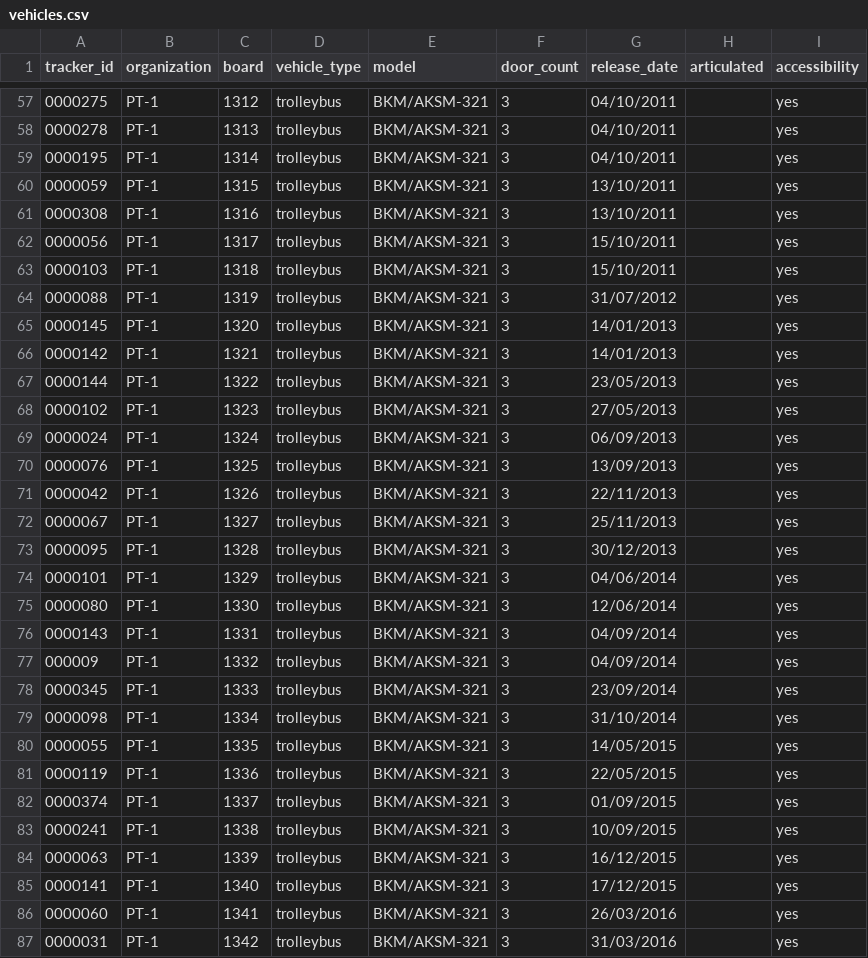
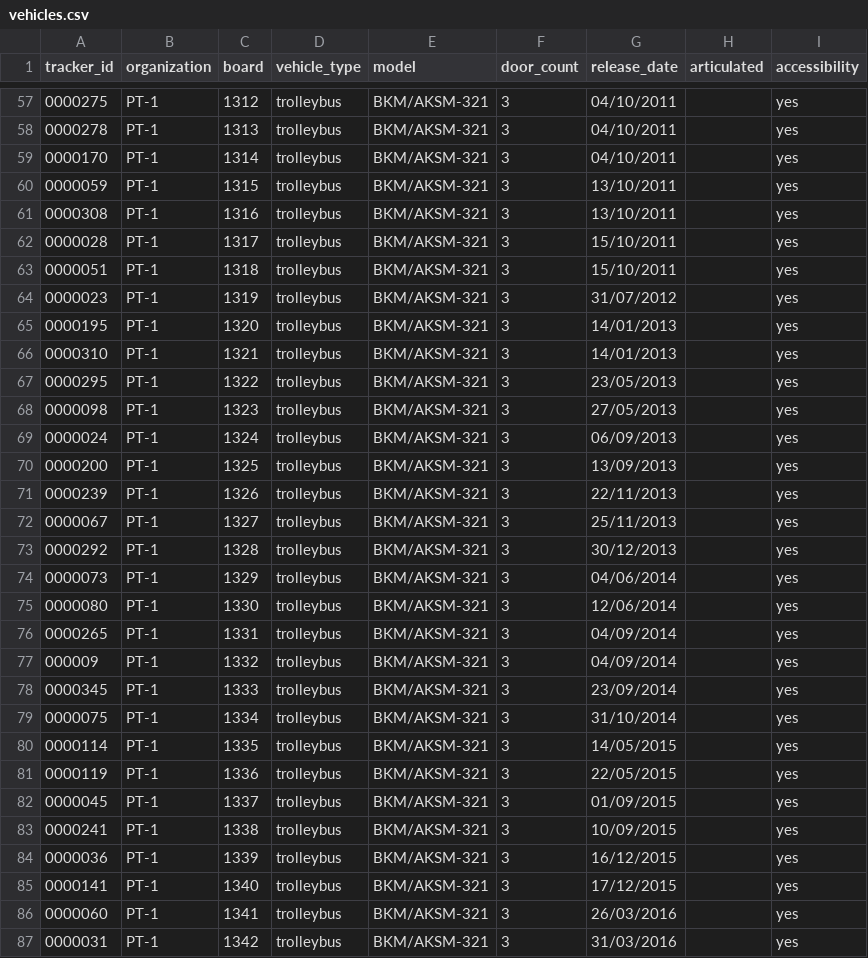
Before and after one commit to roataway/infrastructure-data, a CSV file: vehicles.csv, drawn as a sheet; only a part is shown, gaps mark what is left out; the diff covers the shown part only.

```diff
--- a/vehicles.csv
+++ b/vehicles.csv
@@ -58,28 +58,28 @@ tracker_id,organization,board,vehicle_type,model,door_count,release_date,articul
 0000278,PT-1,1313,trolleybus,BKM/AKSM-321,3,04/10/2011,,yes
-0000195,PT-1,1314,trolleybus,BKM/AKSM-321,3,04/10/2011,,yes
+0000170,PT-1,1314,trolleybus,BKM/AKSM-321,3,04/10/2011,,yes
 0000059,PT-1,1315,trolleybus,BKM/AKSM-321,3,13/10/2011,,yes
 0000308,PT-1,1316,trolleybus,BKM/AKSM-321,3,13/10/2011,,yes
-0000056,PT-1,1317,trolleybus,BKM/AKSM-321,3,15/10/2011,,yes
-0000103,PT-1,1318,trolleybus,BKM/AKSM-321,3,15/10/2011,,yes
-0000088,PT-1,1319,trolleybus,BKM/AKSM-321,3,31/07/2012,,yes
-0000145,PT-1,1320,trolleybus,BKM/AKSM-321,3,14/01/2013,,yes
-0000142,PT-1,1321,trolleybus,BKM/AKSM-321,3,14/01/2013,,yes
-0000144,PT-1,1322,trolleybus,BKM/AKSM-321,3,23/05/2013,,yes
-0000102,PT-1,1323,trolleybus,BKM/AKSM-321,3,27/05/2013,,yes
+0000028,PT-1,1317,trolleybus,BKM/AKSM-321,3,15/10/2011,,yes
+0000051,PT-1,1318,trolleybus,BKM/AKSM-321,3,15/10/2011,,yes
+0000023,PT-1,1319,trolleybus,BKM/AKSM-321,3,31/07/2012,,yes
+0000195,PT-1,1320,trolleybus,BKM/AKSM-321,3,14/01/2013,,yes
+0000310,PT-1,1321,trolleybus,BKM/AKSM-321,3,14/01/2013,,yes
+0000295,PT-1,1322,trolleybus,BKM/AKSM-321,3,23/05/2013,,yes
+0000098,PT-1,1323,trolleybus,BKM/AKSM-321,3,27/05/2013,,yes
 0000024,PT-1,1324,trolleybus,BKM/AKSM-321,3,06/09/2013,,yes
-0000076,PT-1,1325,trolleybus,BKM/AKSM-321,3,13/09/2013,,yes
-0000042,PT-1,1326,trolleybus,BKM/AKSM-321,3,22/11/2013,,yes
+0000200,PT-1,1325,trolleybus,BKM/AKSM-321,3,13/09/2013,,yes
+0000239,PT-1,1326,trolleybus,BKM/AKSM-321,3,22/11/2013,,yes
 0000067,PT-1,1327,trolleybus,BKM/AKSM-321,3,25/11/2013,,yes
-0000095,PT-1,1328,trolleybus,BKM/AKSM-321,3,30/12/2013,,yes
-0000101,PT-1,1329,trolleybus,BKM/AKSM-321,3,04/06/2014,,yes
+0000292,PT-1,1328,trolleybus,BKM/AKSM-321,3,30/12/2013,,yes
+0000073,PT-1,1329,trolleybus,BKM/AKSM-321,3,04/06/2014,,yes
 0000080,PT-1,1330,trolleybus,BKM/AKSM-321,3,12/06/2014,,yes
-0000143,PT-1,1331,trolleybus,BKM/AKSM-321,3,04/09/2014,,yes
+0000265,PT-1,1331,trolleybus,BKM/AKSM-321,3,04/09/2014,,yes
 000009,PT-1,1332,trolleybus,BKM/AKSM-321,3,04/09/2014,,yes
 0000345,PT-1,1333,trolleybus,BKM/AKSM-321,3,23/09/2014,,yes
-0000098,PT-1,1334,trolleybus,BKM/AKSM-321,3,31/10/2014,,yes
-0000055,PT-1,1335,trolleybus,BKM/AKSM-321,3,14/05/2015,,yes
+0000075,PT-1,1334,trolleybus,BKM/AKSM-321,3,31/10/2014,,yes
+0000114,PT-1,1335,trolleybus,BKM/AKSM-321,3,14/05/2015,,yes
 0000119,PT-1,1336,trolleybus,BKM/AKSM-321,3,22/05/2015,,yes
-0000374,PT-1,1337,trolleybus,BKM/AKSM-321,3,01/09/2015,,yes
+0000045,PT-1,1337,trolleybus,BKM/AKSM-321,3,01/09/2015,,yes
 0000241,PT-1,1338,trolleybus,BKM/AKSM-321,3,10/09/2015,,yes
-0000063,PT-1,1339,trolleybus,BKM/AKSM-321,3,16/12/2015,,yes
+0000036,PT-1,1339,trolleybus,BKM/AKSM-321,3,16/12/2015,,yes
 0000141,PT-1,1340,trolleybus,BKM/AKSM-321,3,17/12/2015,,yes
```
Also changed, not shown: 78 edited cells elsewhere in this file, 2 other files.
